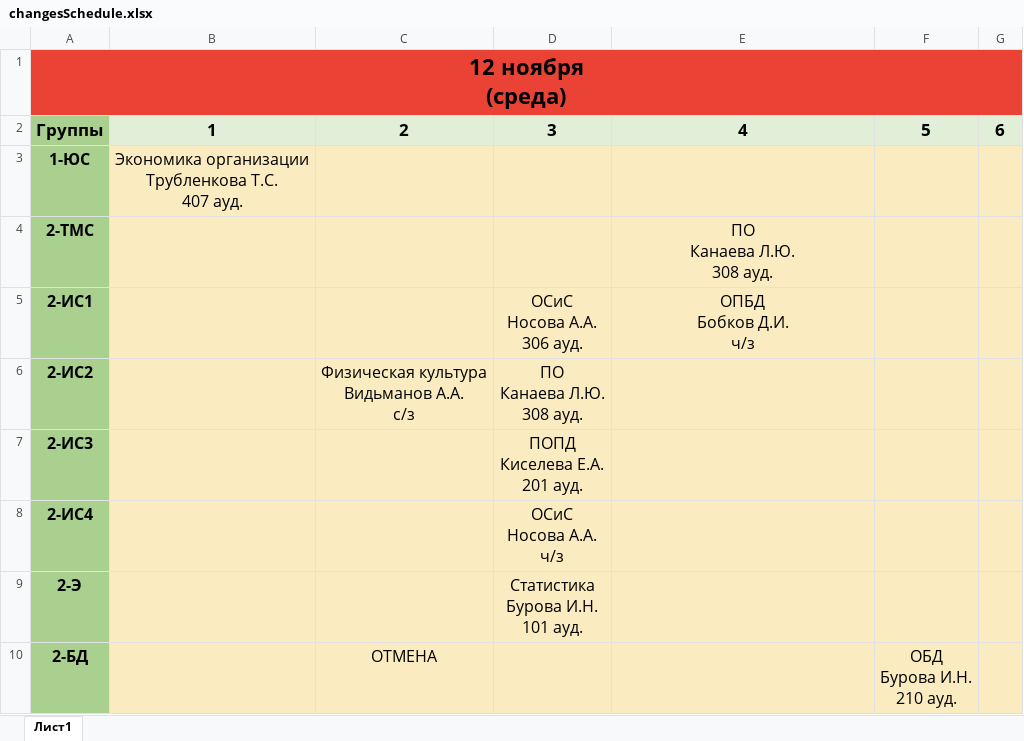
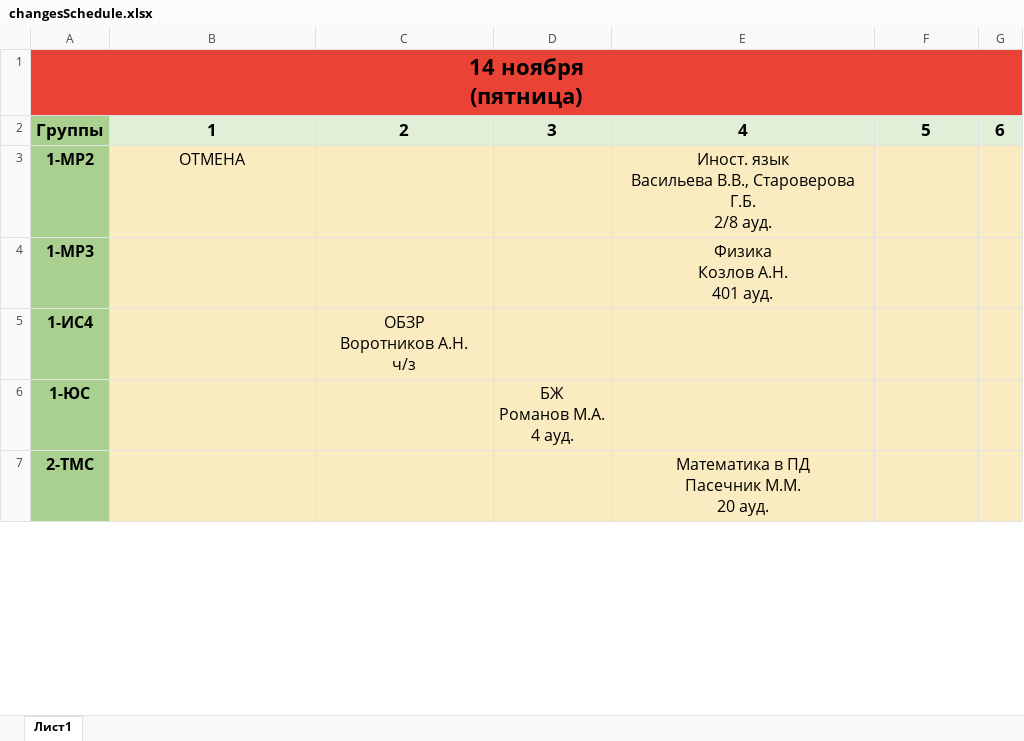
Before and after one commit to maksekak/changesBot, an Excel workbook: changesSchedule.xlsx, sheet Лист1, drawn as a sheet; only a part is shown; values as stored, in another font and other column widths than the file's, no borders; charts and pictures not drawn; removed rows and columns are numbered as before the commit, all else as after; ↵ is a line break in a cell; the diff covers the shown part only; the diff names each change by its address in the sheet, - before the commit and + after, or states it on an @@ line.

```diff
--- a/changesSchedule.xlsx (sheet Лист1)
+++ b/changesSchedule.xlsx (sheet Лист1)
-A1: 12 ноября ↵ (среда)
+A1: 14 ноября ↵ (пятница)
+row 3: 1-МР2 | ОТМЕНА |  |  | Иност. язык ↵ Васильева В.В., Староверова Г.Б. ↵ 2/8 ауд.
+row 4: 1-МР3 |  |  |  | Физика ↵ Козлов А.Н. ↵ 401 ауд.
+row 5: 1-ИС4 |  | ОБЗР ↵ Воротников А.Н. ↵ ч/з
-B6: Экономика организации ↵ Трубленкова Т.С. ↵ 407 ауд.
+B6: (empty)
-D6: (empty)
+D6: БЖ ↵ Романов М.А. ↵ 4 ауд.
-E7: ПО ↵ Канаева Л.Ю. ↵ 308 ауд.
+E7: Математика в ПД ↵ Пасечник М.М. ↵ 20 ауд.
-row 5: 2-ИС1 |  |  | ОСиС ↵ Носова А.А. ↵ 306 ауд. | ОПБД ↵ Бобков Д.И. ↵ ч/з
-row 6: 2-ИС2 |  | Физическая культура ↵ Видьманов А.А. ↵ с/з | ПО ↵ Канаева Л.Ю. ↵ 308 ауд.
-row 7: 2-ИС3 |  |  | ПОПД ↵ Киселева Е.А. ↵ 201 ауд.
-row 8: 2-ИС4 |  |  | ОСиС ↵ Носова А.А. ↵ ч/з
-row 9: 2-Э |  |  | Статистика ↵ Бурова И.Н. ↵ 101 ауд.
-row 10: 2-БД |  | ОТМЕНА |  |  | ОБД ↵ Бурова И.Н. ↵ 210 ауд.
```
Also changed, not shown: 10 added rows, 1 removed row and 8 edited cells elsewhere in this sheet, 3 other files.
